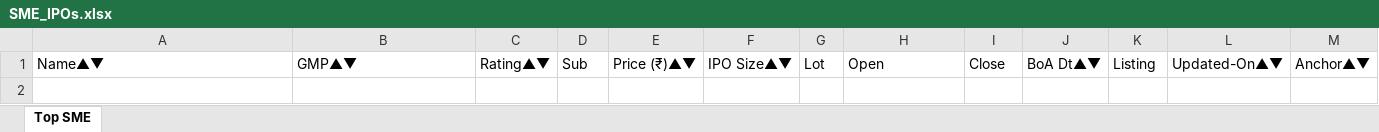
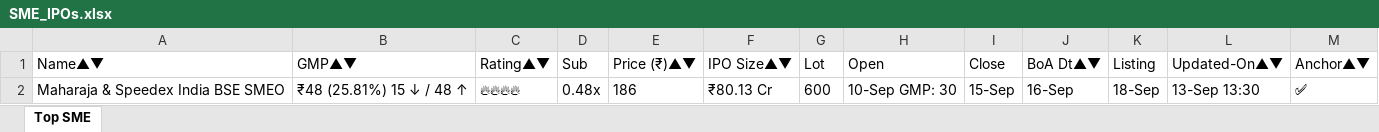
Before and after one commit to ayushpdkushwaha1/ipo-gmp-bot, an Excel workbook: files/SME_IPOs.xlsx, sheet Top SME, drawn as a sheet; values as stored, in another font and other column widths than the file's, no borders; the diff names each change by its address in the sheet, - before the commit and + after, or states it on an @@ line.

```diff
--- a/files/SME_IPOs.xlsx (sheet Top SME)
+++ b/files/SME_IPOs.xlsx (sheet Top SME)
+row 2: Maharaja & Speedex India BSE SMEO | ₹48 (25.81%) 15 ↓ / 48 ↑ | 🔥🔥🔥🔥 | 0.48x | 186 | ₹80.13 Cr | 600 | 10-Sep GMP: 30 | 15-Sep | 16-Sep | 18-Sep | 13-Sep 13:30 | ✅
```
Also changed, not shown: files/Mainboard_IPOs.xlsx, files/gmp.xlsx, 2 other files.
